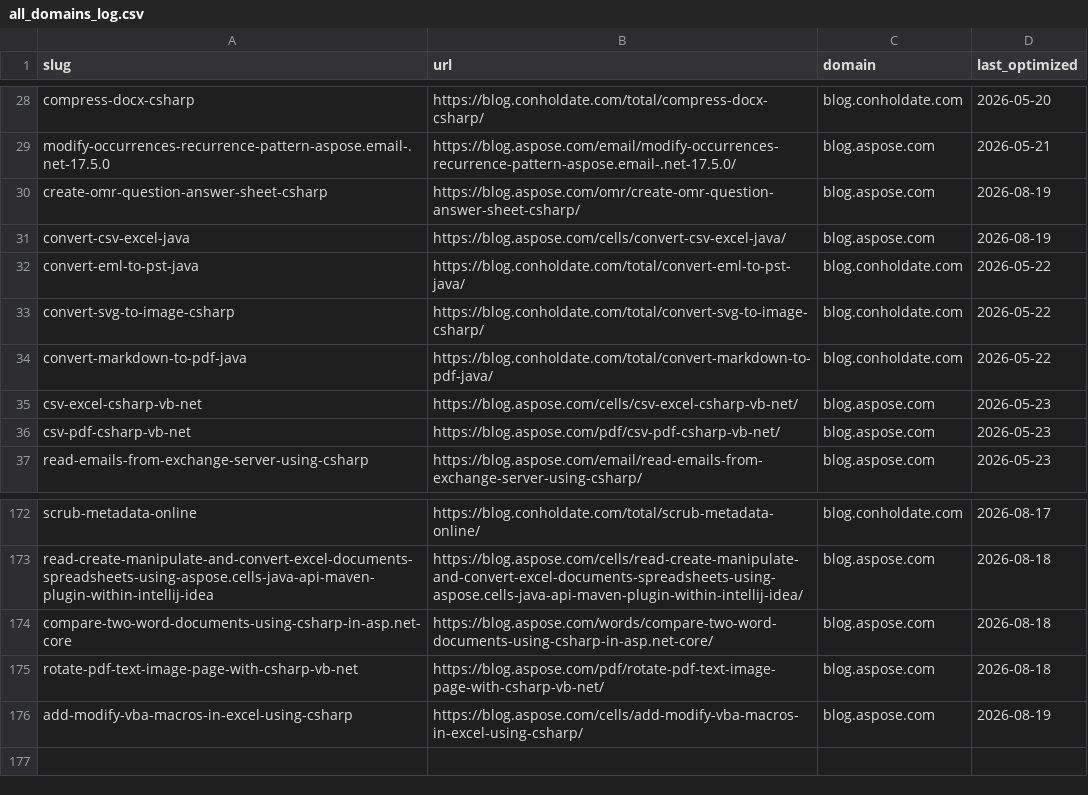
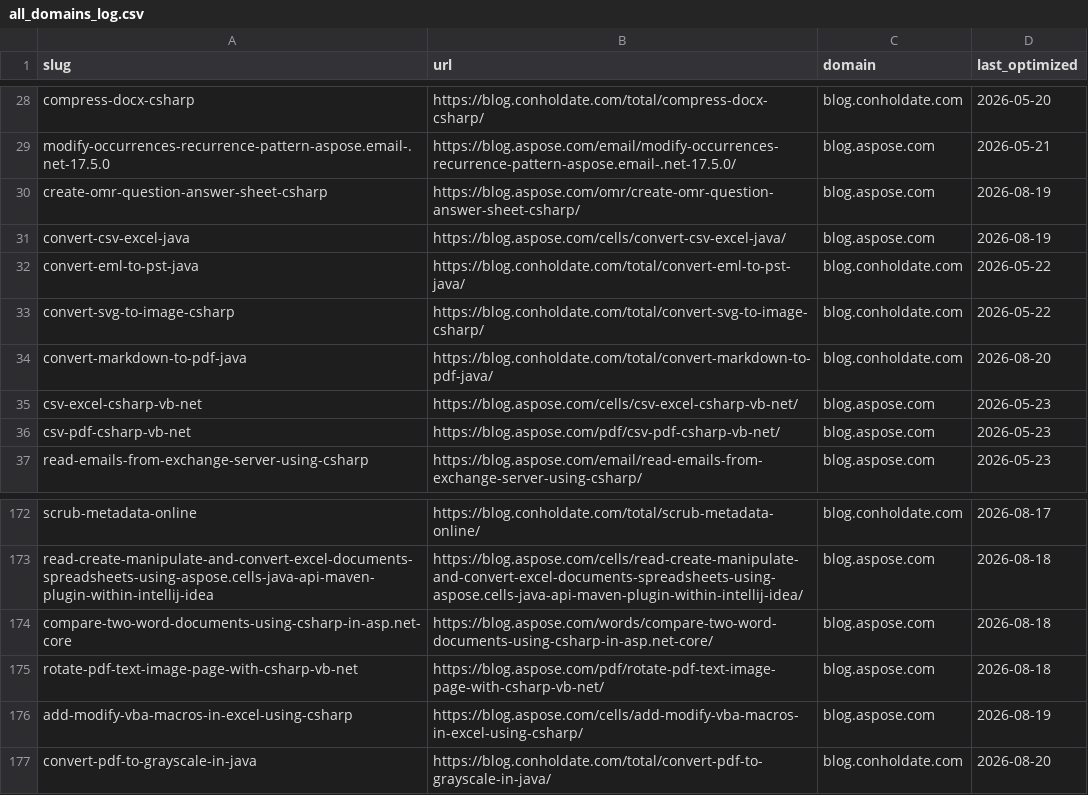
Before and after one commit to conholdate/blog-optimization-agent, a CSV file: logs/all_domains_log.csv, drawn as a sheet; only a part is shown, gaps mark what is left out.

Commit message:
Update optimization logs (conholdate)

```diff
--- a/logs/all_domains_log.csv
+++ b/logs/all_domains_log.csv
@@ -33,3 +33,3 @@ convert-eml-to-pst-java,https://blog.conholdate.com/total/convert-eml-to-pst-jav
 convert-svg-to-image-csharp,https://blog.conholdate.com/total/convert-svg-to-image-csharp/,blog.conholdate.com,2026-05-22
-convert-markdown-to-pdf-java,https://blog.conholdate.com/total/convert-markdown-to-pdf-java/,blog.conholdate.com,2026-05-22
+convert-markdown-to-pdf-java,https://blog.conholdate.com/total/convert-markdown-to-pdf-java/,blog.conholdate.com,2026-08-20
 csv-excel-csharp-vb-net,https://blog.aspose.com/cells/csv-excel-csharp-vb-net/,blog.aspose.com,2026-05-23
@@ -176 +176,2 @@ rotate-pdf-text-image-page-with-csharp-vb-net,https://blog.aspose.com/pdf/rotate
 add-modify-vba-macros-in-excel-using-csharp,https://blog.aspose.com/cells/add-modify-vba-macros-in-excel-using-csharp/,blog.aspose.com,2026-08-19
+convert-pdf-to-grayscale-in-java,https://blog.conholdate.com/total/convert-pdf-to-grayscale-in-java/,blog.conholdate.com,2026-08-20
```
Also changed, not shown: logs/conholdate/blog_conholdate_com.csv.
